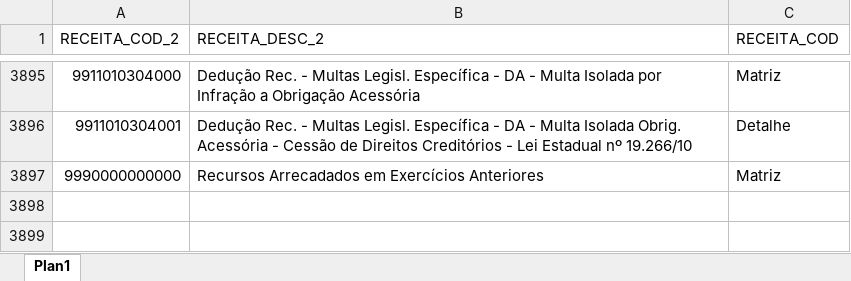
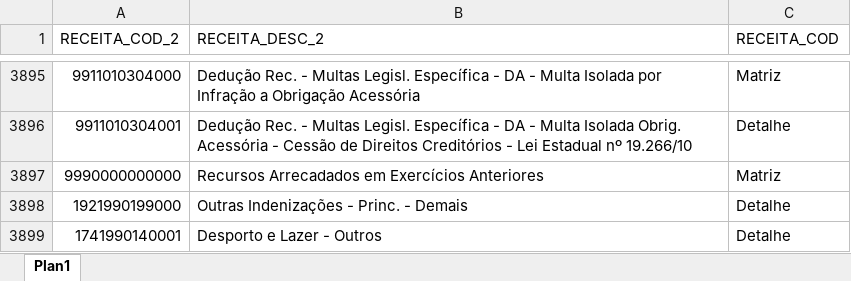
Before and after one commit to splor-mg/dados-volumes-loa, an Excel workbook: data-raw/desc_classificacao_receita.xlsx, sheet Plan1, drawn as a sheet; only a part is shown, gaps mark what is left out; values as stored, in another font and other column widths than the file's, no borders; conditional formats not drawn; the diff names each change by its address in the sheet, - before the commit and + after, or states it on an @@ line.

```diff
--- a/data-raw/desc_classificacao_receita.xlsx (sheet Plan1)
+++ b/data-raw/desc_classificacao_receita.xlsx (sheet Plan1)
+row 3898: 1921990199000 | Outras Indenizações - Princ. - Demais | Detalhe
+row 3899: 1741990140001 | Desporto e Lazer - Outros | Detalhe
```
Also changed, not shown: data-raw/exec_rec.xlsx, 6 other files.
